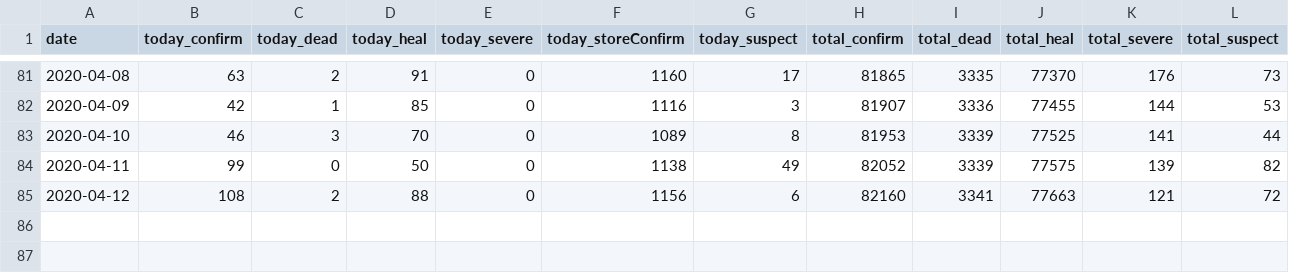
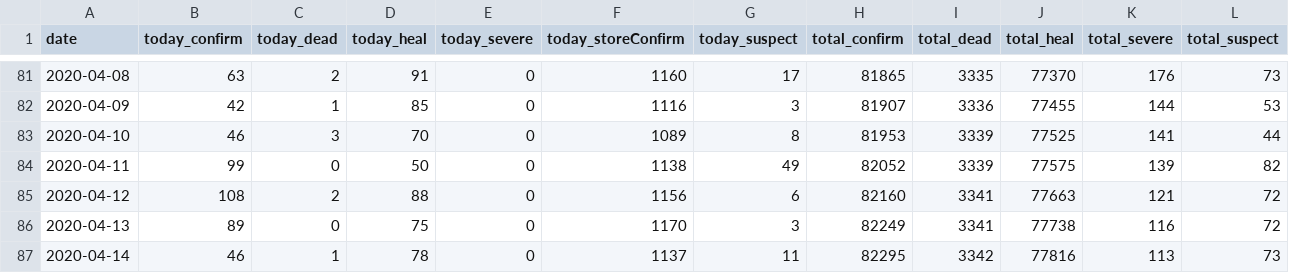
Before and after one commit to luotianqi777/Paper, a CSV file: Output/data.csv (was Python/out/data.csv), drawn as a sheet; only a part is shown, gaps mark what is left out.

```diff
--- a/Python/out/data.csv
+++ b/Output/data.csv
@@ -85 +85,3 @@ date,today_confirm,today_dead,today_heal,today_severe,today_storeConfirm,today_s
 2020-04-12,108,2,88,0,1156,6,82160,3341,77663,121,72
+2020-04-13,89,0,75,0,1170,3,82249,3341,77738,116,72
+2020-04-14,46,1,78,0,1137,11,82295,3342,77816,113,73
```
Also changed, not shown: 17 other files.
